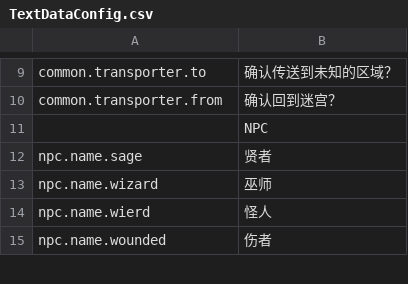
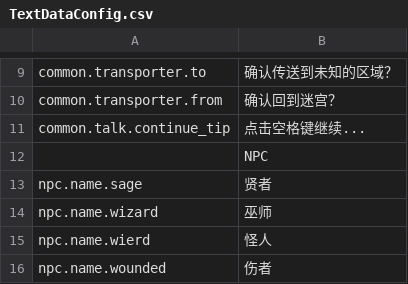
Before and after one commit to sigmadruid/NewMaze, a CSV file: Assets/StreamingAssets/Configs/TextDataConfig.csv, drawn as a sheet; only a part is shown, gaps mark what is left out.

```diff
--- a/Assets/StreamingAssets/Configs/TextDataConfig.csv
+++ b/Assets/StreamingAssets/Configs/TextDataConfig.csv
@@ -10,2 +10,3 @@ common.transporter.to,确认传送到未知的区域？
 common.transporter.from,确认回到迷宫？
+common.talk.continue_tip,点击空格键继续...
 ,NPC
```
Also changed, not shown: 18 other files.
